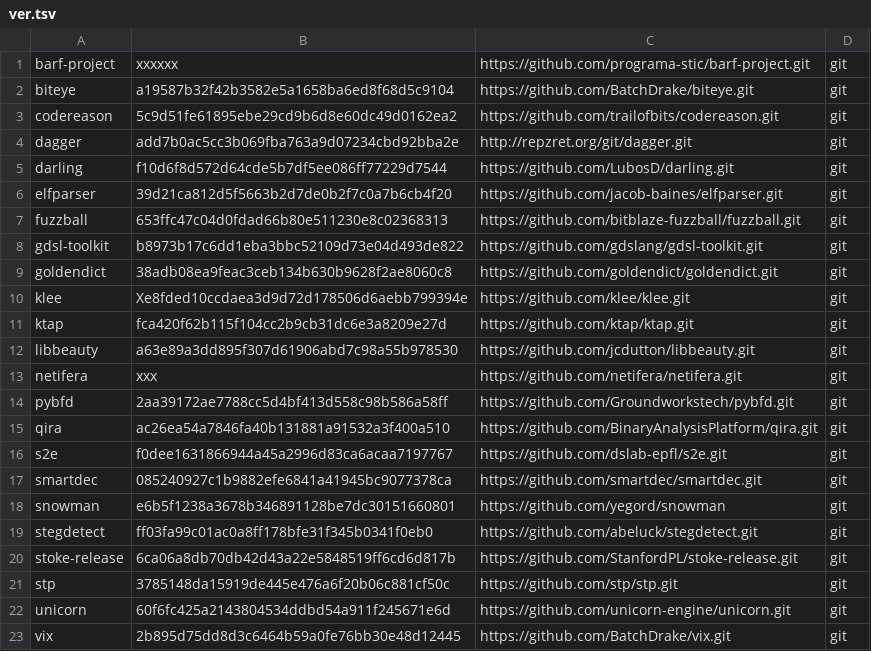
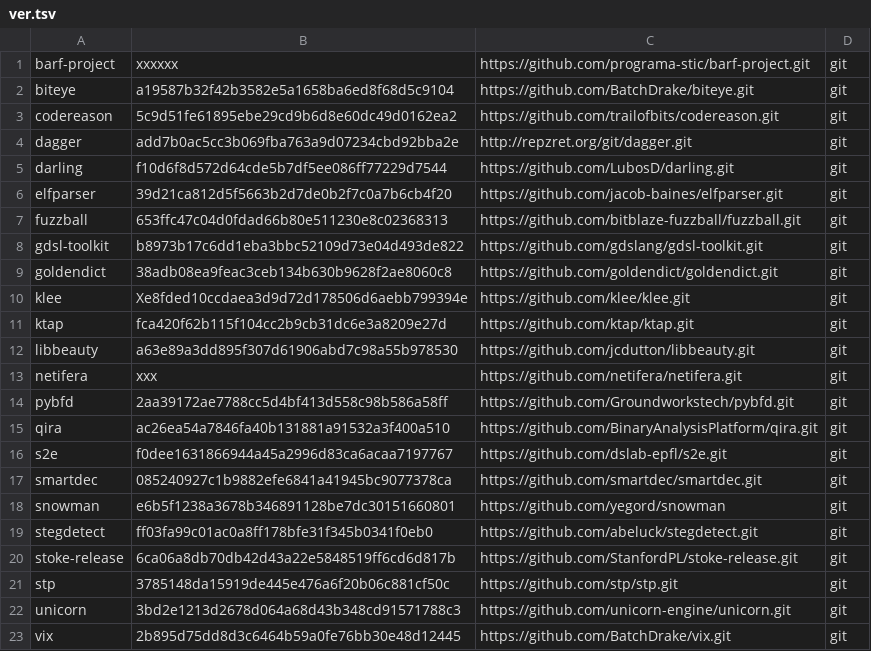
Before and after one commit to iNarcissuss/zzz, a TSV file: ver.tsv, drawn as a sheet.

```diff
--- a/ver.tsv
+++ b/ver.tsv
@@ -21,3 +21,3 @@ stoke-release	6ca06a8db70db42d43a22e5848519ff6cd6d817b	https://github.com/Stanfo
 stp	3785148da15919de445e476a6f20b06c881cf50c	https://github.com/stp/stp.git	git
-unicorn	60f6fc425a2143804534ddbd54a911f245671e6d	https://github.com/unicorn-engine/unicorn.git	git
+unicorn	3bd2e1213d2678d064a68d43b348cd91571788c3	https://github.com/unicorn-engine/unicorn.git	git
 vix	2b895d75dd8d3c6464b59a0fe76bb30e48d12445	https://github.com/BatchDrake/vix.git	git
```
Also changed, not shown: 11 other files.
